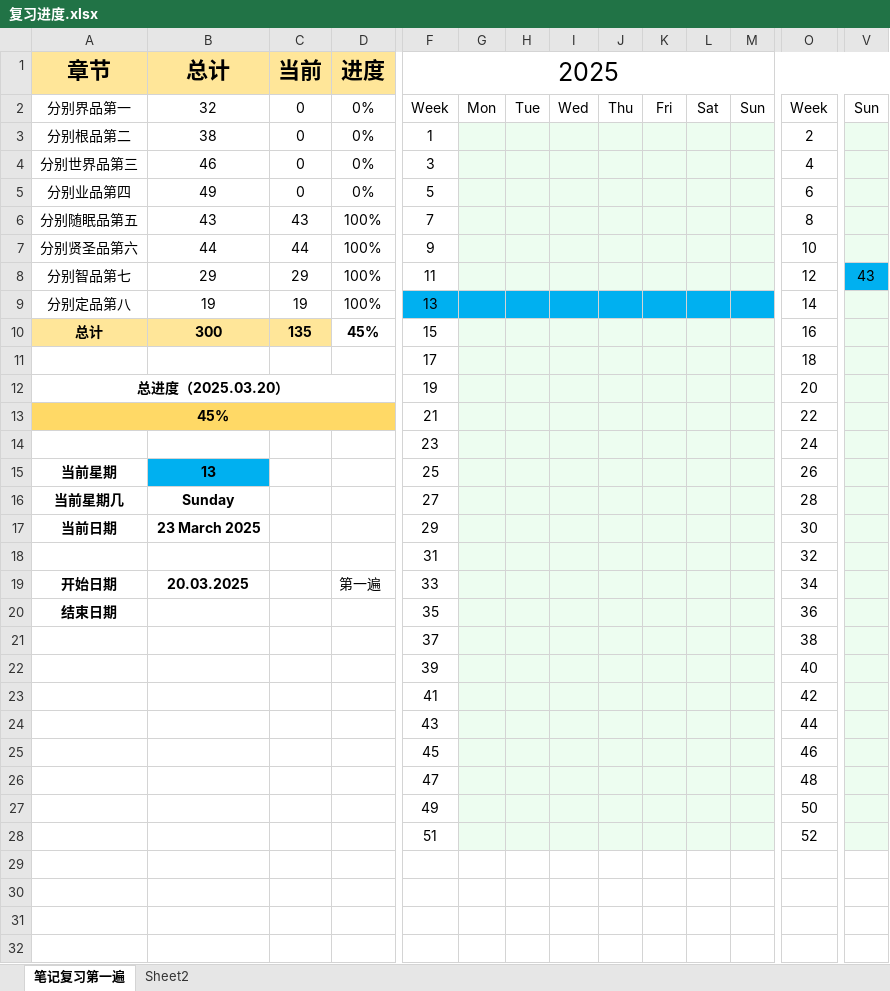
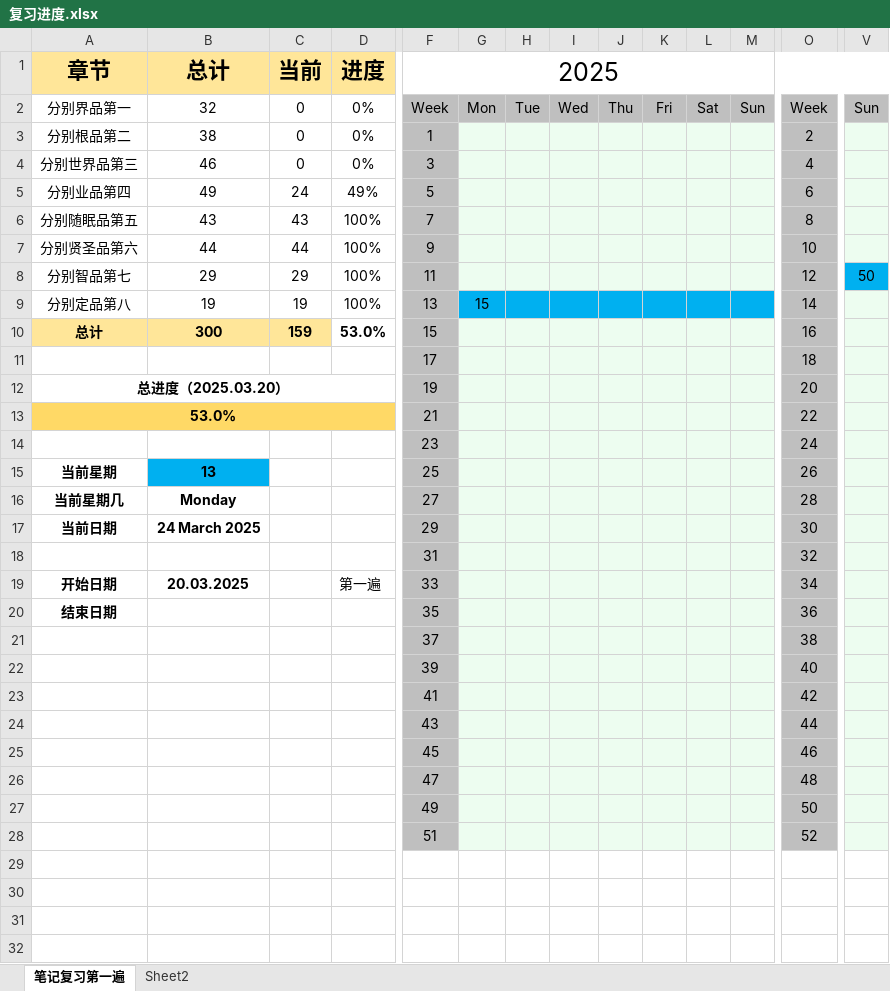
Before and after one commit to bdphin/JushelunNotes, an Excel workbook: 复习进度.xlsx, sheet 笔记复习第一遍, drawn as a sheet; only a part is shown, gaps mark what is left out; values as stored, in another font and other column widths than the file's, no borders; conditional formats not drawn; the diff covers the shown part only; the diff names each change by its address in the sheet, - before the commit and + after, or states it on an @@ line.

```diff
--- a/复习进度.xlsx (sheet 笔记复习第一遍)
+++ b/复习进度.xlsx (sheet 笔记复习第一遍)
-F2:M2 fill: none
+F2:M2 fill: #BFBFBF
-O2:V2 fill: none
+O2:V2 fill: #BFBFBF
-F3:F8 fill: none
+F3:F8 fill: #BFBFBF
-O3:O28 fill: none
+O3:O28 fill: #BFBFBF
-C5 (当前): 0
+C5 (当前): 24
-D5 (进度): 0%
+D5 (进度): 49%
-V8: 43
+V8: 50
-F9 fill: #00B0F0
+F9 fill: #BFBFBF
-G9: (empty)
+G9: 15
-C10 (当前): 135
+C10 (当前): 159
-D10 (进度): 45%
+D10 (进度): 53.0%
-F10:F28 fill: none
+F10:F28 fill: #BFBFBF
-A13 (章节): 45%
+A13 (章节): 53.0%
-B16 (总计): Sunday
+B16 (总计): Monday
-B17 (总计): 23 March 2025
+B17 (总计): 24 March 2025
```
Also changed, not shown: cell formats elsewhere in this sheet, 2 other files.
